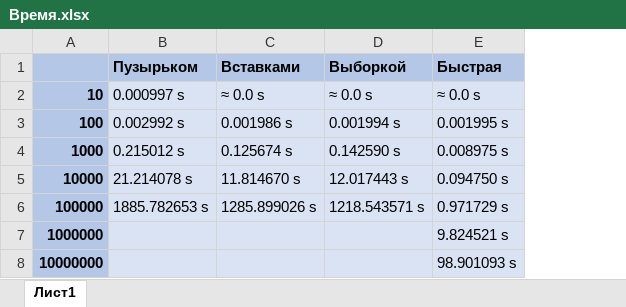
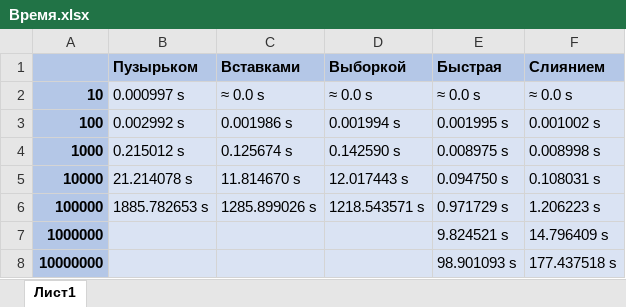
Before and after one commit to DimaDanilov/algoritm-programming, an Excel workbook: 1 Сортировки/Время.xlsx, sheet Лист1, drawn as a sheet; values as stored, in another font and other column widths than the file's, no borders; the diff names each change by its address in the sheet, - before the commit and + after, or states it on an @@ line.

```diff
--- a/1 Сортировки/Время.xlsx (sheet Лист1)
+++ b/1 Сортировки/Время.xlsx (sheet Лист1)
+column F (Слиянием), rows 2-8: ≈ 0.0 s | 0.001002 s | 0.008998 s | 0.108031 s | 1.206223 s | 14.796409 s | 177.437518 s
```
Also changed, not shown: 8 other files.
